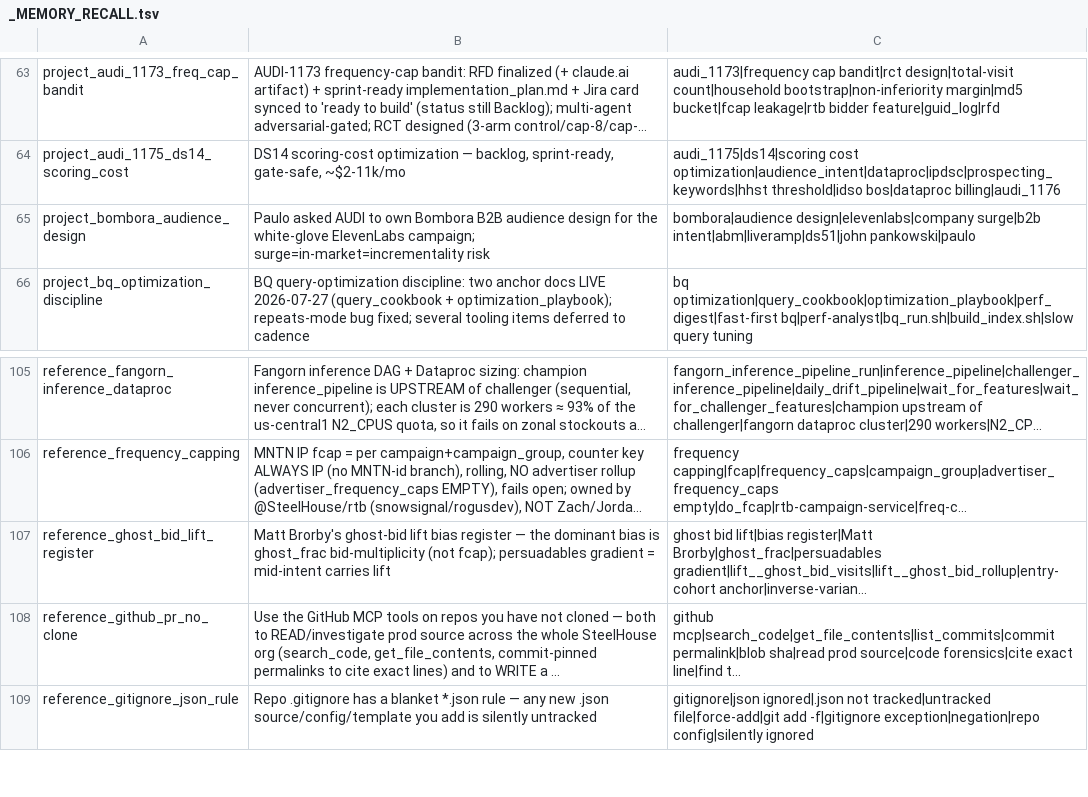
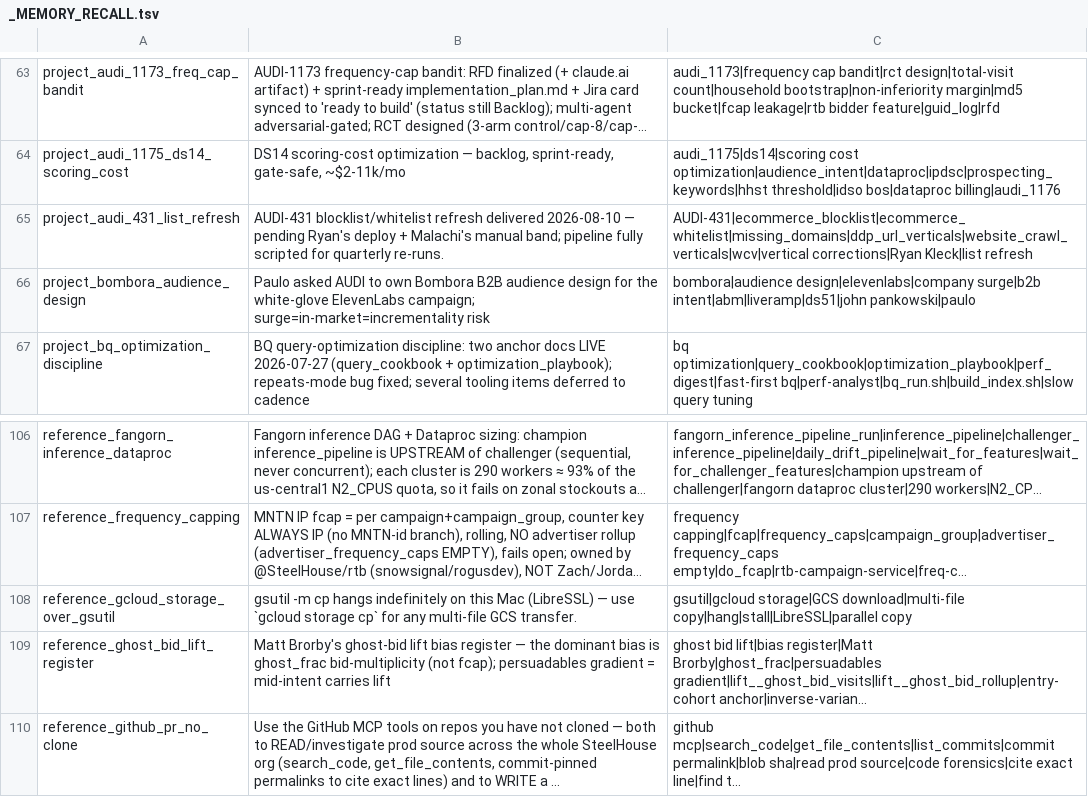
Before and after one commit to mdunn-mntn/malachi-workspace, a TSV file: knowledge/_MEMORY_RECALL.tsv, drawn as a sheet; only a part is shown, gaps mark what is left out; the shorter side is filled out with more unchanged rows; long unchanged cells end in …; the diff names each change by its address in the sheet, - before the commit and + after, or states it on an @@ line.

Commit message:
AUDI-431: capture - catalog, wcv quality, memory, self-review

```diff
--- a/knowledge/_MEMORY_RECALL.tsv
+++ b/knowledge/_MEMORY_RECALL.tsv
+row 65: project_audi_431_list_refresh | AUDI-431 blocklist/whitelist refresh delivered 2026-08-10 — pending Ryan's deploy + Malachi's manual band; pipeline fully scripted for quarterly re-runs. | AUDI-431|ecommerce_blocklist|ecommerce_whitelist|missing_domains|ddp_url_verticals|website_crawl_verticals|wcv|vertical corrections|Ryan Kleck|list refresh
+row 108: reference_gcloud_storage_over_gsutil | gsutil -m cp hangs indefinitely on this Mac (LibreSSL) — use `gcloud storage cp` for any multi-file GCS transfer. | gsutil|gcloud storage|GCS download|multi-file copy|hang|stall|LibreSSL|parallel copy
```
Also changed, not shown: 9 other files.
